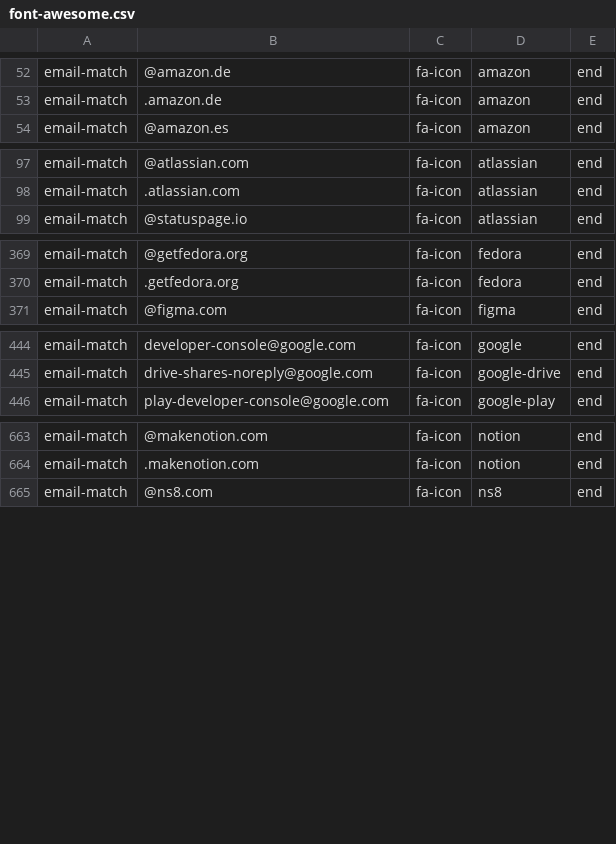
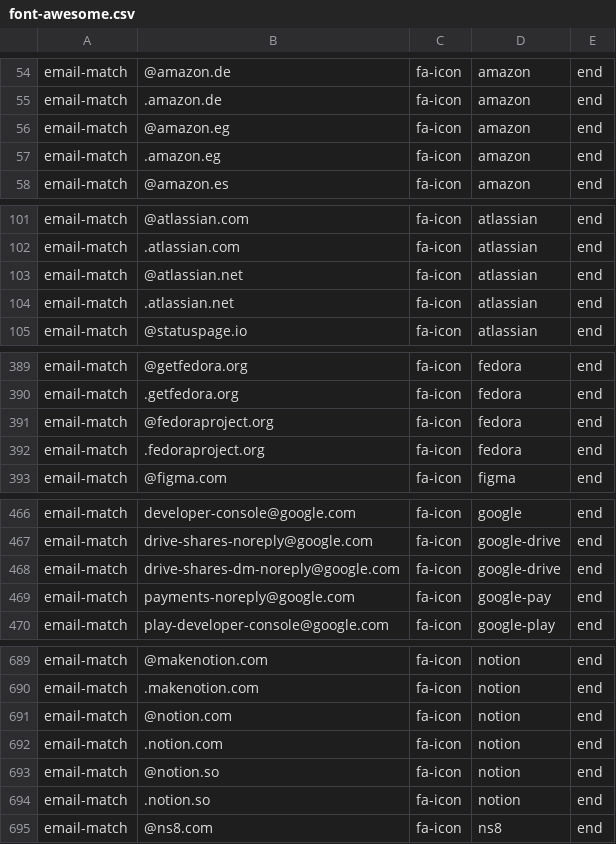
Before and after one commit to coliff/sender-brand-icon-avatars-for-email, a CSV file: font-awesome.csv, drawn as a sheet; only a part is shown, gaps mark what is left out; the diff covers the shown part only.

```diff
--- a/font-awesome.csv
+++ b/font-awesome.csv
@@ -53,2 +55,4 @@ email-match,@amazon.de,fa-icon,amazon,end
 email-match,.amazon.de,fa-icon,amazon,end
+email-match,@amazon.eg,fa-icon,amazon,end
+email-match,.amazon.eg,fa-icon,amazon,end
 email-match,@amazon.es,fa-icon,amazon,end
@@ -98,2 +102,4 @@ email-match,@atlassian.com,fa-icon,atlassian,end
 email-match,.atlassian.com,fa-icon,atlassian,end
+email-match,@atlassian.net,fa-icon,atlassian,end
+email-match,.atlassian.net,fa-icon,atlassian,end
 email-match,@statuspage.io,fa-icon,atlassian,end
@@ -370,2 +390,4 @@ email-match,@getfedora.org,fa-icon,fedora,end
 email-match,.getfedora.org,fa-icon,fedora,end
+email-match,@fedoraproject.org,fa-icon,fedora,end
+email-match,.fedoraproject.org,fa-icon,fedora,end
 email-match,@figma.com,fa-icon,figma,end
@@ -445,2 +467,4 @@ email-match,developer-console@google.com,fa-icon,google,end
 email-match,drive-shares-noreply@google.com,fa-icon,google-drive,end
+email-match,drive-shares-dm-noreply@google.com,fa-icon,google-drive,end
+email-match,payments-noreply@google.com,fa-icon,google-pay,end
 email-match,play-developer-console@google.com,fa-icon,google-play,end
@@ -664,2 +690,6 @@ email-match,@makenotion.com,fa-icon,notion,end
 email-match,.makenotion.com,fa-icon,notion,end
+email-match,@notion.com,fa-icon,notion,end
+email-match,.notion.com,fa-icon,notion,end
+email-match,@notion.so,fa-icon,notion,end
+email-match,.notion.so,fa-icon,notion,end
 email-match,@ns8.com,fa-icon,ns8,end
```
Also changed, not shown: 24 added rows elsewhere in this file.
